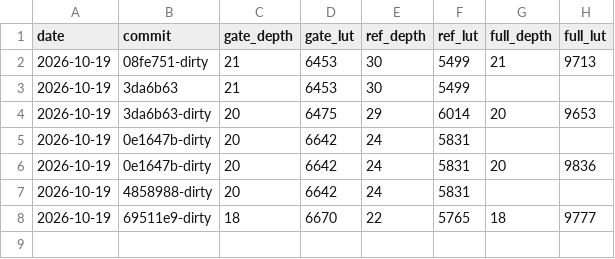
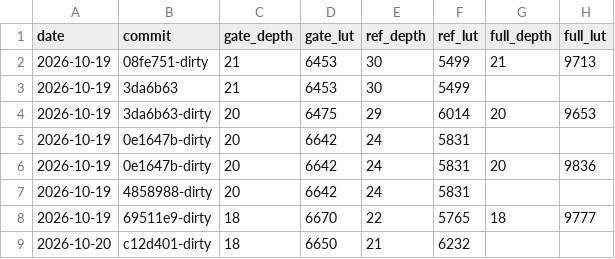
Before and after one commit to Nk-YMZ/FPGA-Pango-RV32I, a CSV file: scripts/timing/results.csv, drawn as a sheet.

```diff
--- a/scripts/timing/results.csv
+++ b/scripts/timing/results.csv
@@ -8 +8,2 @@ date,commit,gate_depth,gate_lut,ref_depth,ref_lut,full_depth,full_lut
 2026-10-19,69511e9-dirty,18,6670,22,5765,18,9777
+2026-10-20,c12d401-dirty,18,6650,21,6232,,
```
Also changed, not shown: bench/results.csv, 5 other files.
